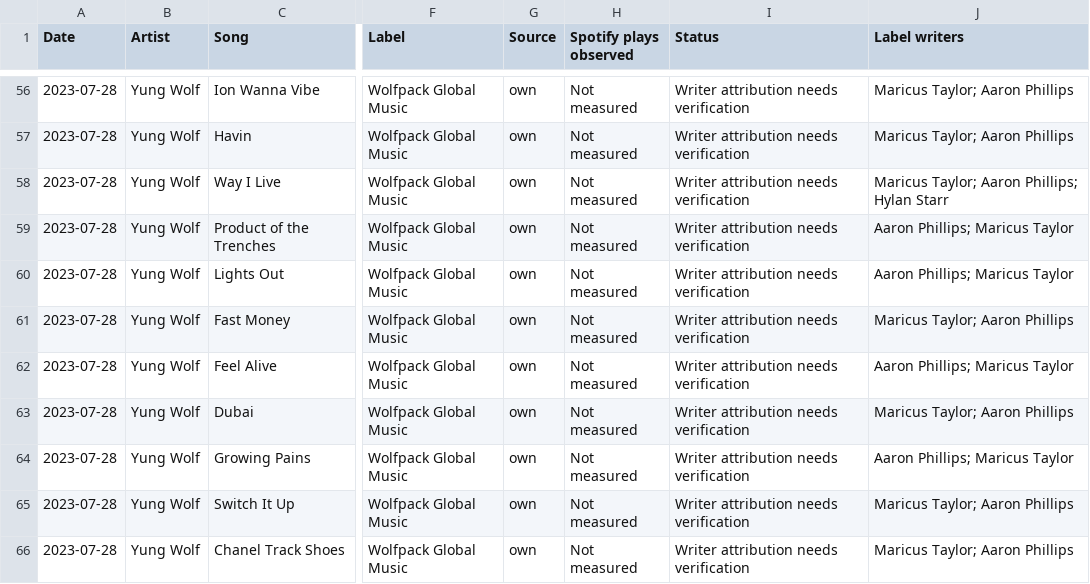
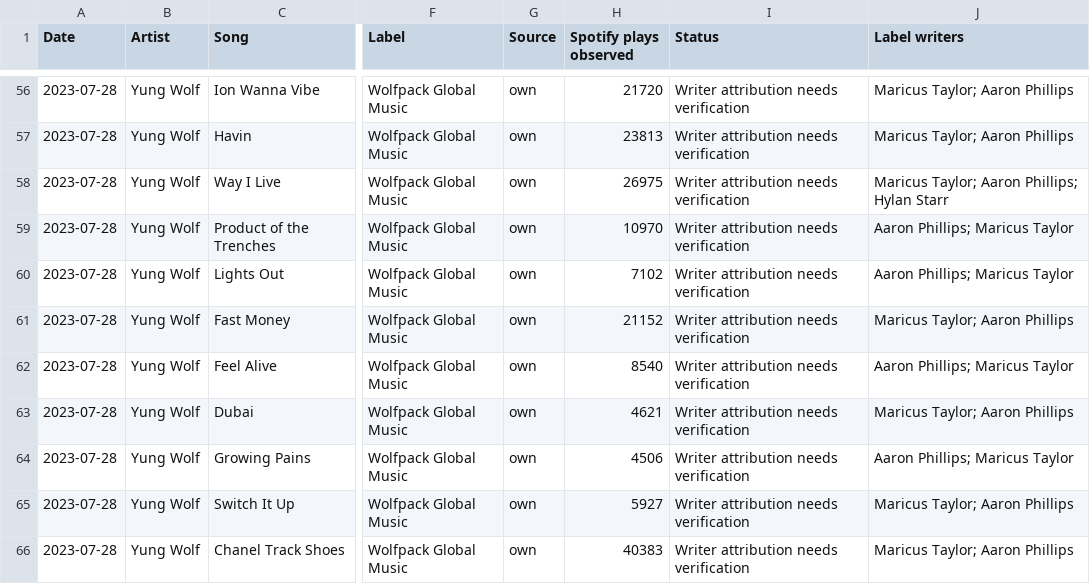
Before and after one commit to hunter-sallis/luh-nae-24hrs-yung-wolf-rights-review, a CSV file: yung-wolf/catalog.csv, drawn as a sheet; only a part is shown, gaps mark what is left out; the diff covers the shown part only; the diff names each change by its address in the sheet, - before the commit and + after, or states it on an @@ line.

```diff
--- a/yung-wolf/catalog.csv
+++ b/yung-wolf/catalog.csv
-H56 (Spotify plays observed): Not measured
+H56 (Spotify plays observed): 21720
-H57 (Spotify plays observed): Not measured
+H57 (Spotify plays observed): 23813
-H58 (Spotify plays observed): Not measured
+H58 (Spotify plays observed): 26975
-H59 (Spotify plays observed): Not measured
+H59 (Spotify plays observed): 10970
-H60 (Spotify plays observed): Not measured
+H60 (Spotify plays observed): 7102
-H61 (Spotify plays observed): Not measured
+H61 (Spotify plays observed): 21152
-H62 (Spotify plays observed): Not measured
+H62 (Spotify plays observed): 8540
-H63 (Spotify plays observed): Not measured
+H63 (Spotify plays observed): 4621
-H64 (Spotify plays observed): Not measured
+H64 (Spotify plays observed): 4506
-H65 (Spotify plays observed): Not measured
+H65 (Spotify plays observed): 5927
-H66 (Spotify plays observed): Not measured
+H66 (Spotify plays observed): 40383
```
Also changed, not shown: 9 added rows and 55 edited cells elsewhere in this file, 24hrs/attribution-audit.csv, bfb-da-packman/attribution-audit.csv, 23 other files.
